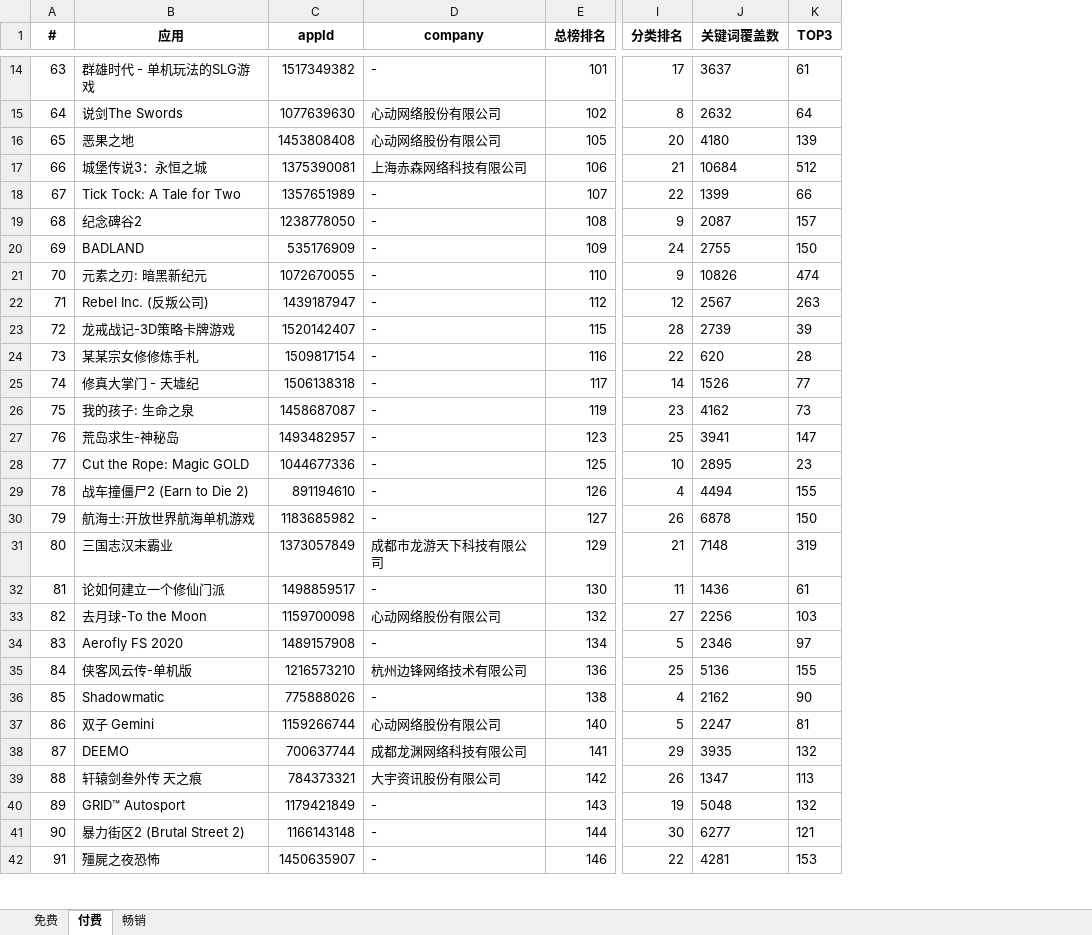
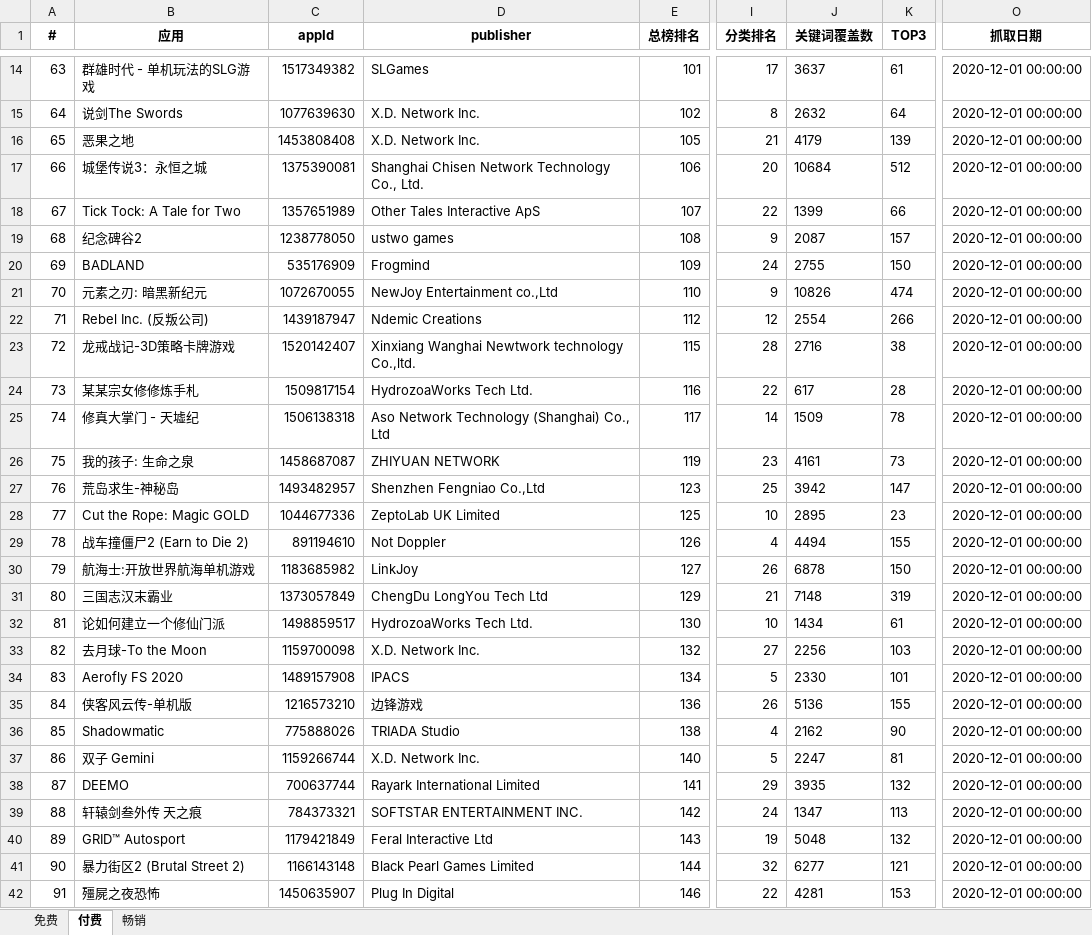
Before and after one commit to jiji262/qimai_rank_spider, an Excel workbook: 游戏榜单.xlsx, sheet 付费, drawn as a sheet; only a part is shown, gaps mark what is left out; values as stored, in another font and other column widths than the file's, no borders; removed rows and columns are numbered as before the commit, all else as after; the diff covers the shown part only; the diff names each change by its address in the sheet, - before the commit and + after, or states it on an @@ line.

```diff
--- a/游戏榜单.xlsx (sheet 付费)
+++ b/游戏榜单.xlsx (sheet 付费)
-column D (company), rows 14-42: - | 心动网络股份有限公司 | 心动网络股份有限公司 | 上海赤森网络科技有限公司 | - | - | - | - | - | - | - | - | - | - | - | - | - | 成都市龙游天下科技有限公司 | - | 心动网络股份有限公司 | - | 杭州边锋网络技术有限公司 | - | 心动网络股份有限公司 | 成都龙渊网络科技有限公司 | 大宇资讯股份有限公司 | - | - | -
+column D (publisher), rows 14-42: SLGames | X.D. Network Inc. | X.D. Network Inc. | Shanghai Chisen Network Technology Co., Ltd. | Other Tales Interactive ApS | ustwo games | Frogmind | NewJoy Entertainment co.,Ltd | Ndemic Creations | Xinxiang Wanghai Newtwork technology Co.,ltd. | HydrozoaWorks Tech Ltd. | Aso Network Technology (Shanghai) Co., Ltd | ZHIYUAN NETWORK | Shenzhen Fengniao Co.,Ltd | ZeptoLab UK Limited | Not Doppler | LinkJoy | ChengDu LongYou Tech Ltd | HydrozoaWorks Tech Ltd. | X.D. Network Inc. | IPACS | 边锋游戏 | TRIADA Studio | X.D. Network Inc. | Rayark International Limited | SOFTSTAR ENTERTAINMENT INC. | Feral Interactive Ltd | Black Pearl Games Limited | Plug In Digital
+column O (抓取日期), rows 14-42: all 2020-12-01 00:00:00
-I16 (分类排名): 20
+I16 (分类排名): 21
-J16 (关键词覆盖数): 4180
+J16 (关键词覆盖数): 4179
-I17 (分类排名): 21
+I17 (分类排名): 20
-J22 (关键词覆盖数): 2567
+J22 (关键词覆盖数): 2554
-K22 (TOP3): 263
+K22 (TOP3): 266
-J23 (关键词覆盖数): 2739
+J23 (关键词覆盖数): 2716
-K23 (TOP3): 39
+K23 (TOP3): 38
-J24 (关键词覆盖数): 620
+J24 (关键词覆盖数): 617
-J25 (关键词覆盖数): 1526
+J25 (关键词覆盖数): 1509
-K25 (TOP3): 77
+K25 (TOP3): 78
-J26 (关键词覆盖数): 4162
+J26 (关键词覆盖数): 4161
-J27 (关键词覆盖数): 3941
+J27 (关键词覆盖数): 3942
-I32 (分类排名): 11
+I32 (分类排名): 10
-J32 (关键词覆盖数): 1436
+J32 (关键词覆盖数): 1434
-J34 (关键词覆盖数): 2346
+J34 (关键词覆盖数): 2330
-K34 (TOP3): 97
+K34 (TOP3): 101
-I35 (分类排名): 25
+I35 (分类排名): 26
-I39 (分类排名): 26
+I39 (分类排名): 24
-I41 (分类排名): 30
+I41 (分类排名): 32
```
Also changed, not shown: 214 edited cells elsewhere in this sheet, sheet 畅销, sheet 免费, 总榜单.xlsx, 3 other files.
